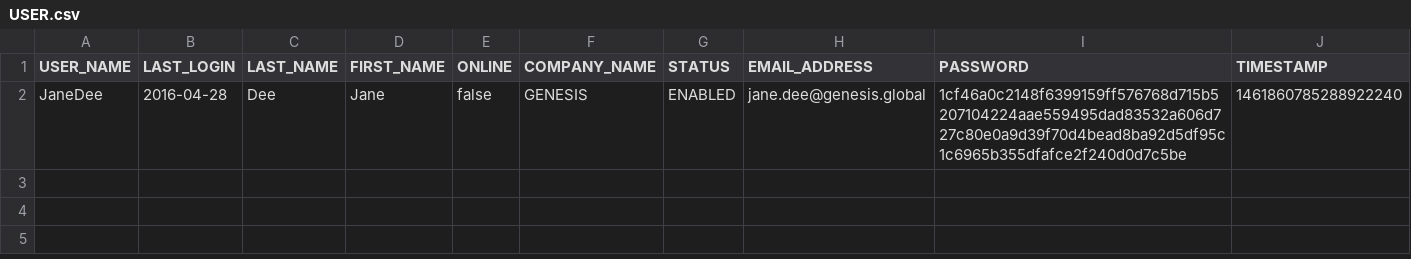
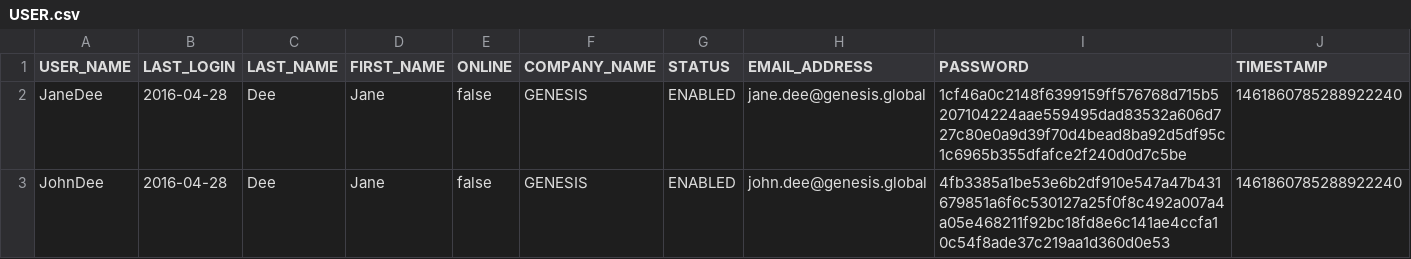
Before and after one commit to genesiscommunitysuccess/servertraining-seed, a CSV file: server/jvm/alpha-site-specific/src/main/resources/data/USER.csv, drawn as a sheet.

Commit message:
update user.csv

```diff
--- a/server/jvm/alpha-site-specific/src/main/resources/data/USER.csv
+++ b/server/jvm/alpha-site-specific/src/main/resources/data/USER.csv
@@ -2 +2,2 @@
 "JaneDee","2016-04-28","Dee","Jane","false","GENESIS","ENABLED","jane.dee@genesis.global","1cf46a0c2148f6399159ff576768d715b5207104224aae559495dad83532a606d727c80e0a9d39f70d4bead8ba92d5df95c1c6965b355dfafce2f240d0d7c5be","1461860785288922240"
+"JohnDee","2016-04-28","Dee","Jane","false","GENESIS","ENABLED","john.dee@genesis.global","4fb3385a1be53e6b2df910e547a47b431679851a6f6c530127a25f0f8c492a007a4a05e468211f92bc18fd8e6c141ae4ccfa10c54f8ade37c219aa1d360d0e53","1461860785288922240"
```
